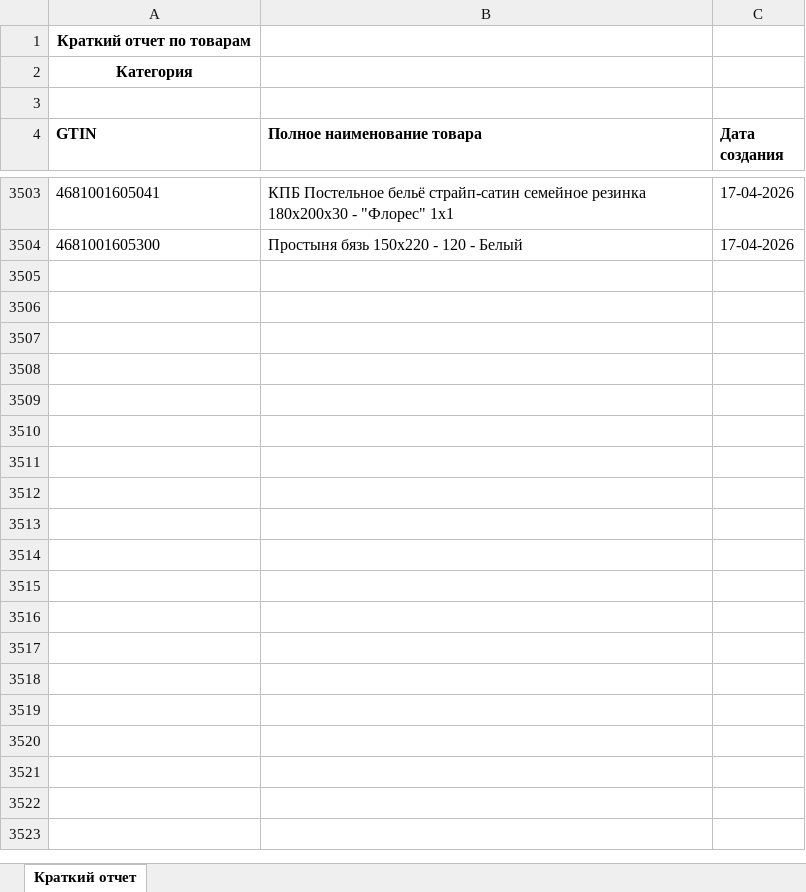
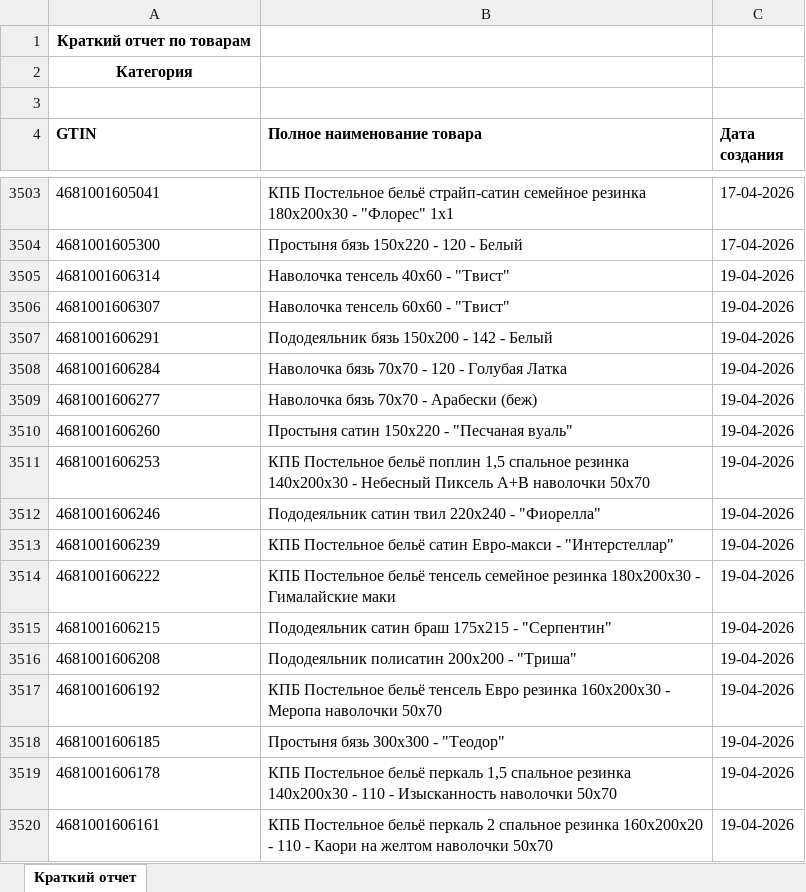
Before and after one commit to isergeich22/marking_system, an Excel workbook: public/Краткий отчет.xlsx, sheet Краткий отчет, drawn as a sheet; only a part is shown, gaps mark what is left out; values as stored, in another font and other column widths than the file's, no borders; the diff covers the shown part only; the diff names each change by its address in the sheet, - before the commit and + after, or states it on an @@ line.

```diff
--- a/public/Краткий отчет.xlsx (sheet Краткий отчет)
+++ b/public/Краткий отчет.xlsx (sheet Краткий отчет)
+row 3505: 4681001606314 | Наволочка тенсель 40х60 - "Твист" | 19-04-2026
+row 3506: 4681001606307 | Наволочка тенсель 60х60 - "Твист" | 19-04-2026
+row 3507: 4681001606291 | Пододеяльник бязь 150х200 - 142 - Белый | 19-04-2026
+row 3508: 4681001606284 | Наволочка бязь 70х70 - 120 - Голубая Латка | 19-04-2026
+row 3509: 4681001606277 | Наволочка бязь 70х70 - Арабески (беж) | 19-04-2026
+row 3510: 4681001606260 | Простыня сатин 150х220 - "Песчаная вуаль" | 19-04-2026
+row 3511: 4681001606253 | КПБ Постельное бельё поплин 1,5 спальное резинка 140х200х30 - Небесный Пиксель А+В наволочки 50х70 | 19-04-2026
+row 3512: 4681001606246 | Пододеяльник сатин твил 220х240 - "Фиорелла" | 19-04-2026
+row 3513: 4681001606239 | КПБ Постельное бельё сатин Евро-макси - "Интерстеллар" | 19-04-2026
+row 3514: 4681001606222 | КПБ Постельное бельё тенсель семейное резинка 180х200х30 - Гималайские маки | 19-04-2026
+row 3515: 4681001606215 | Пододеяльник сатин браш 175х215 - "Серпентин" | 19-04-2026
+row 3516: 4681001606208 | Пододеяльник полисатин 200х200 - "Триша" | 19-04-2026
+row 3517: 4681001606192 | КПБ Постельное бельё тенсель Евро резинка 160х200х30 - Меропа наволочки 50х70 | 19-04-2026
+row 3518: 4681001606185 | Простыня бязь 300х300 - "Теодор" | 19-04-2026
+row 3519: 4681001606178 | КПБ Постельное бельё перкаль 1,5 спальное резинка 140х200х30 - 110 - Изысканность наволочки 50х70 | 19-04-2026
+row 3520: 4681001606161 | КПБ Постельное бельё перкаль 2 спальное резинка 160х200х20 - 110 - Каори на желтом наволочки 50х70 | 19-04-2026
```
Also changed, not shown: 85 added rows elsewhere in this sheet, 2 other files.
